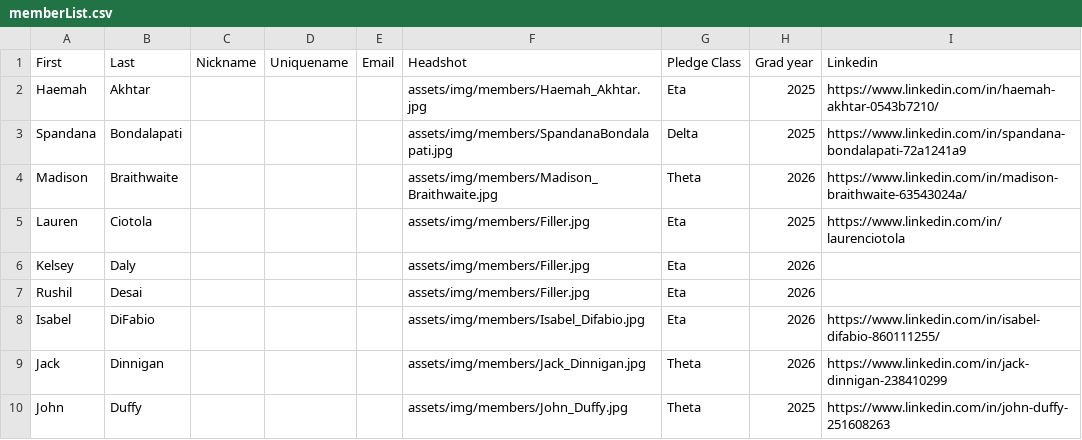
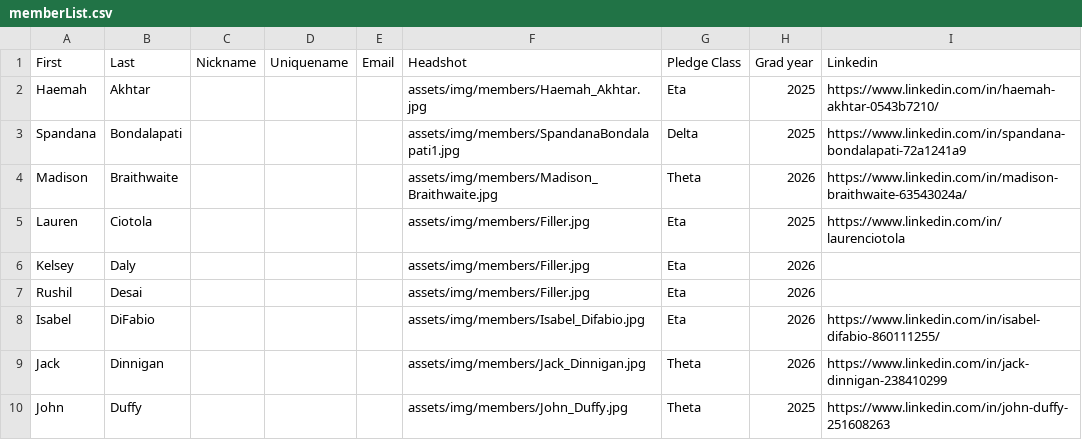
Before and after one commit to tcnjktp/ktp, a CSV file: assets/memberList.csv, drawn as a sheet; only a part is shown.

Commit message:
Update memberList.csv

```diff
--- a/assets/memberList.csv
+++ b/assets/memberList.csv
@@ -2,3 +2,3 @@ First,Last,Nickname,Uniquename,Email,Headshot,Pledge Class,Grad year,Linkedin
 Haemah,Akhtar,,,,assets/img/members/Haemah_Akhtar.jpg,Eta,2025,https://www.linkedin.com/in/haemah-akhtar-0543b7210/
-Spandana,Bondalapati,,,,assets/img/members/SpandanaBondalapati.jpg,Delta,2025,https://www.linkedin.com/in/spandana-bondalapati-72a1241a9
+Spandana,Bondalapati,,,,assets/img/members/SpandanaBondalapati1.jpg,Delta,2025,https://www.linkedin.com/in/spandana-bondalapati-72a1241a9
 Madison,Braithwaite,,,,assets/img/members/Madison_Braithwaite.jpg,Theta,2026,https://www.linkedin.com/in/madison-braithwaite-63543024a/
```
